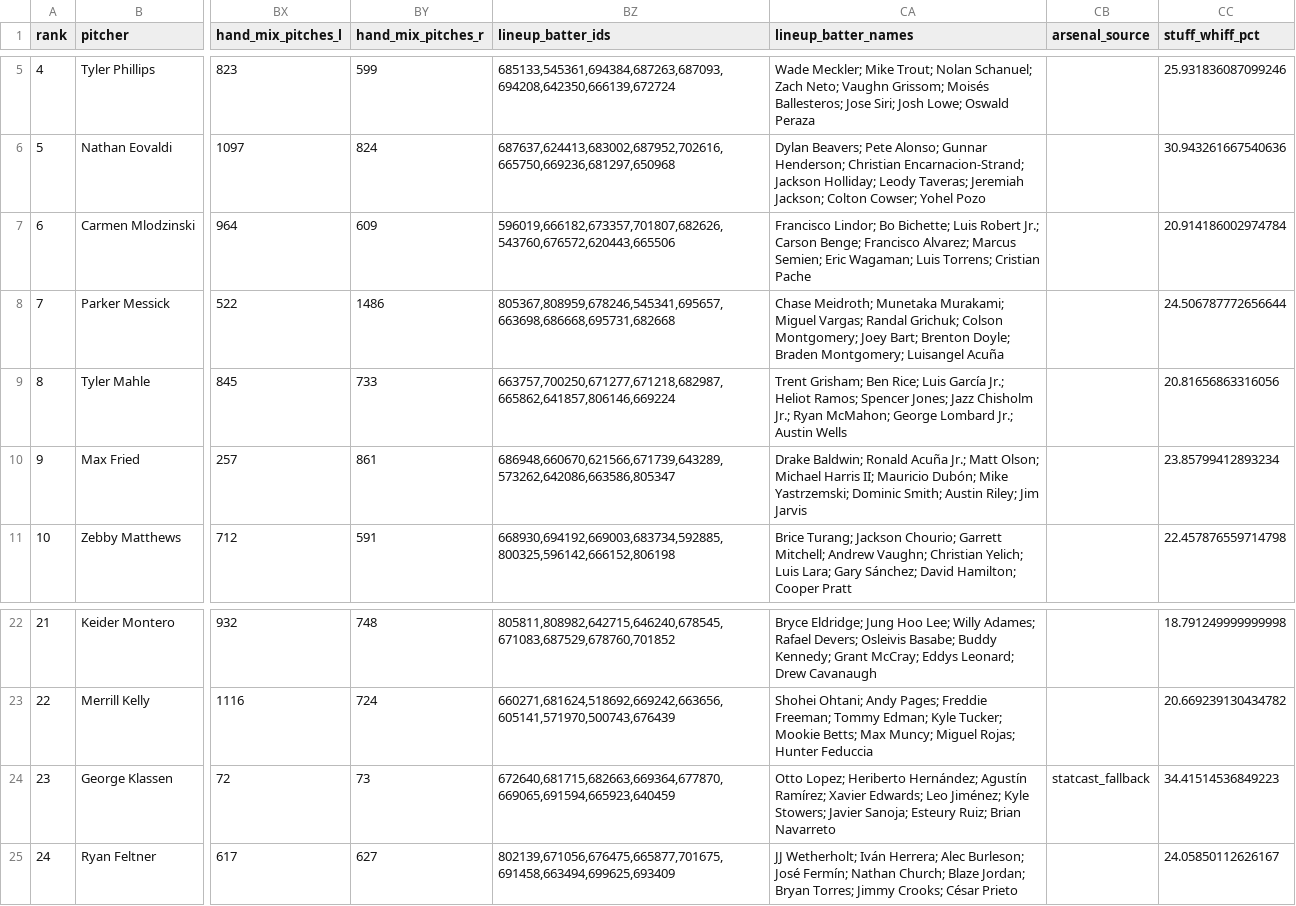
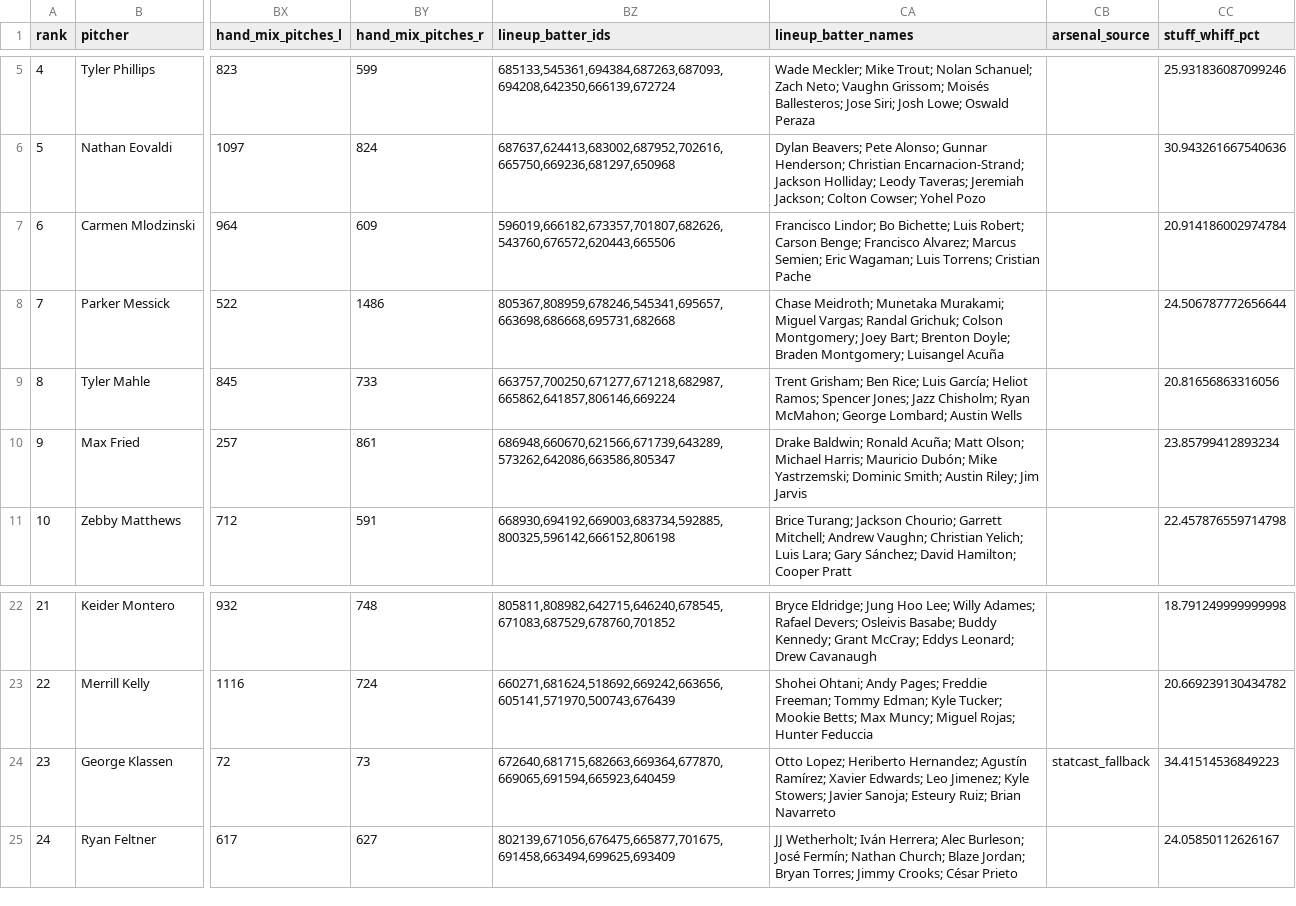
Before and after one commit to Ceezwrld/K-matchup, a CSV file: rankings-2026-08-07.csv, drawn as a sheet; only a part is shown, gaps mark what is left out; the diff names each change by its address in the sheet, - before the commit and + after, or states it on an @@ line.

```diff
--- a/rankings-2026-08-07.csv
+++ b/rankings-2026-08-07.csv
-CA7 (lineup_batter_names): …Bichette; Luis Robert Jr.; Carson Benge;…
+CA7 (lineup_batter_names): …Bichette; Luis Robert; Carson Benge;…
-CA9 (lineup_batter_names): …Rice; Luis García Jr.; Heliot Ramos; Spencer Jones; Jazz Chisholm Jr.; Ryan McMahon; George Lombard Jr.; Austin Wells
+CA9 (lineup_batter_names): …Rice; Luis García; Heliot Ramos; Spencer Jones; Jazz Chisholm; Ryan McMahon; George Lombard; Austin Wells
-CA10 (lineup_batter_names): …Baldwin; Ronald Acuña Jr.; Matt Olson; Michael Harris II; Mauricio Dubón;…
+CA10 (lineup_batter_names): …Baldwin; Ronald Acuña; Matt Olson; Michael Harris; Mauricio Dubón;…
-CA24 (lineup_batter_names): …Lopez; Heriberto Hernández; Agustín Ramírez; Xavier Edwards; Leo Jiménez; Kyle Stowers;…
+CA24 (lineup_batter_names): …Lopez; Heriberto Hernandez; Agustín Ramírez; Xavier Edwards; Leo Jimenez; Kyle Stowers;…
```
Also changed, not shown: hits-2026-08-07.csv, 2 other files.
